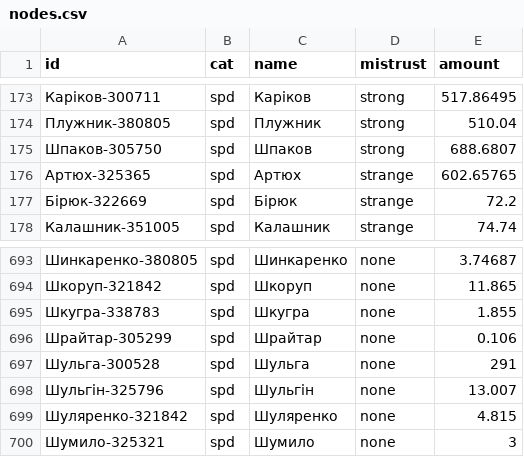
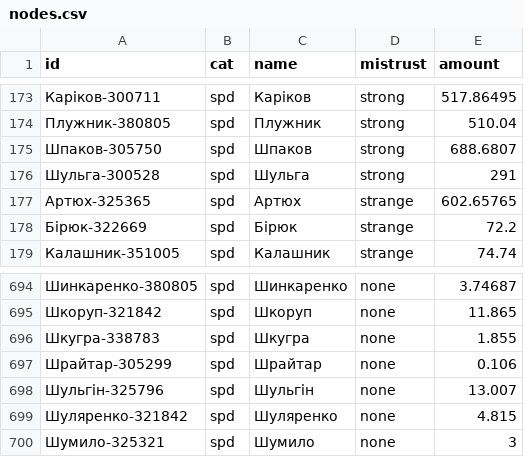
Before and after one commit to woldemarg/woldemarg.github.io, a CSV file: chartspd/data/nodes.csv, drawn as a sheet; only a part is shown, gaps mark what is left out.

```diff
--- a/chartspd/data/nodes.csv
+++ b/chartspd/data/nodes.csv
@@ -175,2 +175,3 @@
 "Шпаков-305750","spd","Шпаков","strong","688.6807"
+"Шульга-300528","spd","Шульга","strong","291"
 "Артюх-325365","spd","Артюх","strange","602.65765"
@@ -696,3 +697,2 @@
 "Шрайтар-305299","spd","Шрайтар","none","0.106"
-"Шульга-300528","spd","Шульга","none","291"
 "Шульгін-325796","spd","Шульгін","none","13.007"
```
Also changed, not shown: chartspd/data/mistrust.csv, chartspd/data/table.csv.
